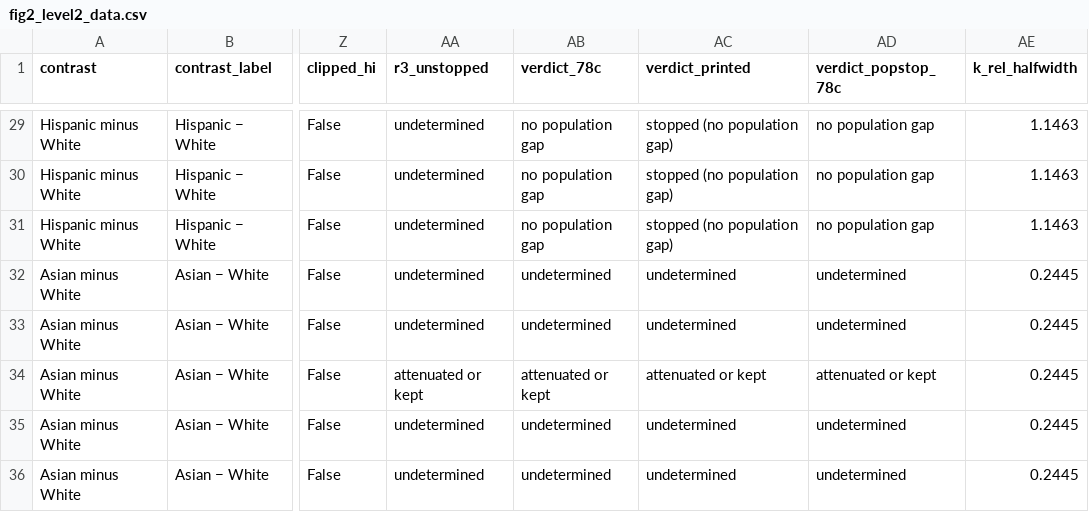
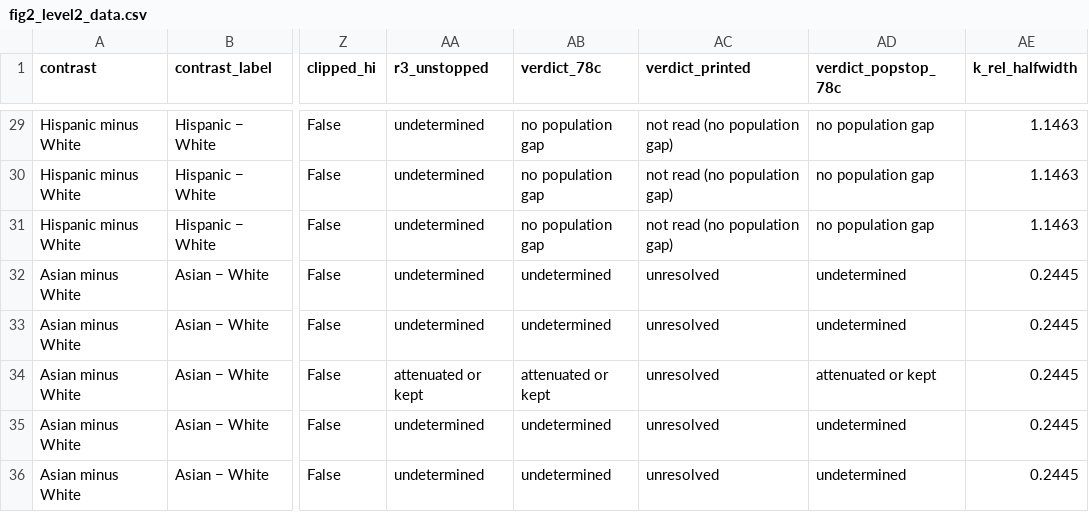
Before and after one commit to pskeough/A-Validity-Ladder-for-LLM-Simulated-Clinical-Populations, a CSV file: paper_brm/manuscript/figures/fig2_level2_data.csv, drawn as a sheet; only a part is shown, gaps mark what is left out; the diff covers the shown part only; the diff names each change by its address in the sheet, - before the commit and + after, or states it on an @@ line.

```diff
--- a/paper_brm/manuscript/figures/fig2_level2_data.csv
+++ b/paper_brm/manuscript/figures/fig2_level2_data.csv
-AC29:AC31 (verdict_printed): stopped (no population gap)
+AC29:AC31 (verdict_printed): not read (no population gap)
-AC32:AC33 (verdict_printed): undetermined
+AC32:AC33 (verdict_printed): unresolved
-AC34 (verdict_printed): attenuated or kept
+AC34 (verdict_printed): unresolved
-AC35:AC36 (verdict_printed): undetermined
+AC35:AC36 (verdict_printed): unresolved
```
Also changed, not shown: 27 edited cells elsewhere in this file, 40 other files.
